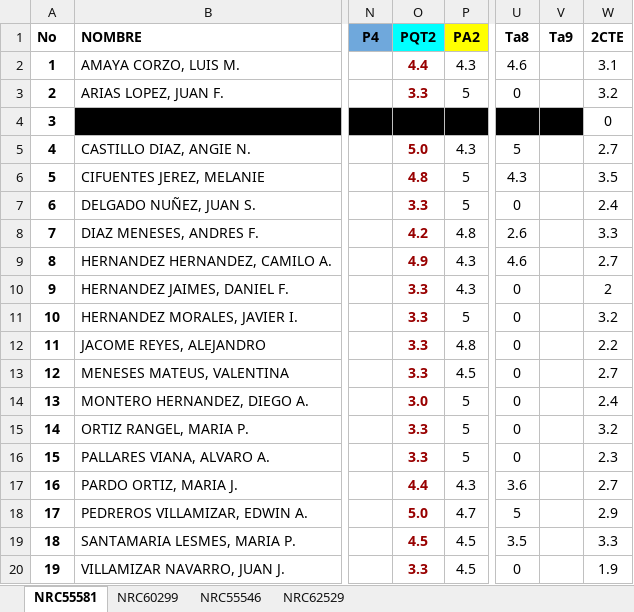
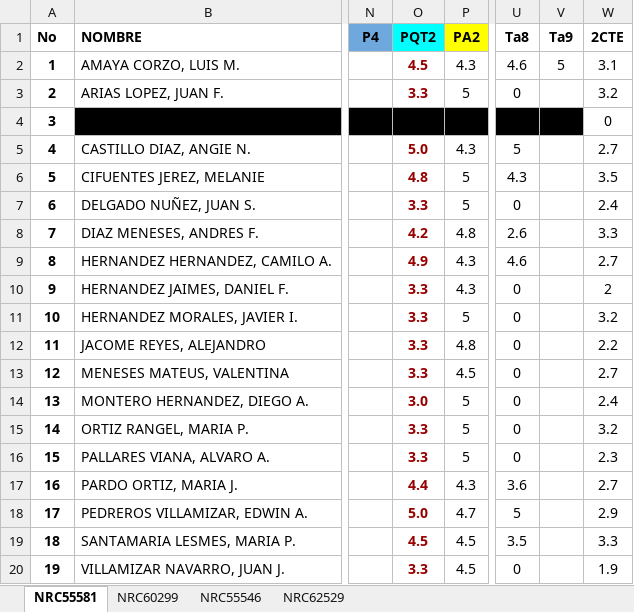
Before and after one commit to ph3niks/appNotas, an Excel workbook: app_notas.xlsx, sheet NRC55581, drawn as a sheet; only a part is shown, gaps mark what is left out; values as stored, in another font and other column widths than the file's, no borders; charts and pictures and conditional formats not drawn; the diff names each change by its address in the sheet, - before the commit and + after, or states it on an @@ line.

```diff
--- a/app_notas.xlsx (sheet NRC55581)
+++ b/app_notas.xlsx (sheet NRC55581)
-O2 (PQT2): 4.4
+O2 (PQT2): 4.5
-V2 (Ta9): (empty)
+V2 (Ta9): 5
```
Also changed, not shown: sheet NRC60299.
